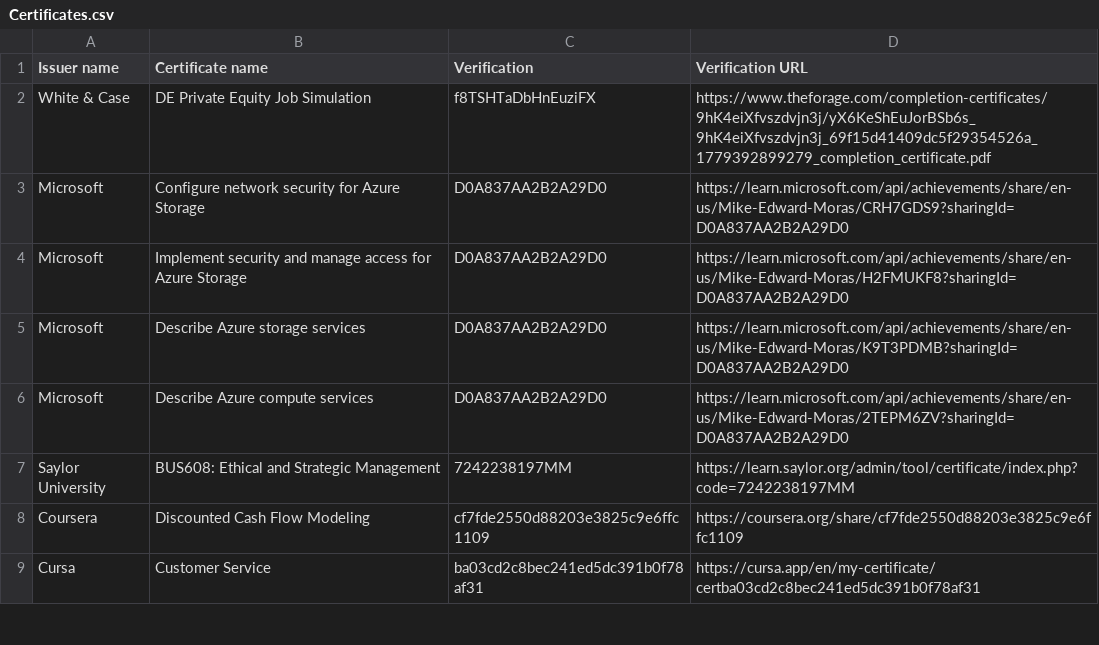
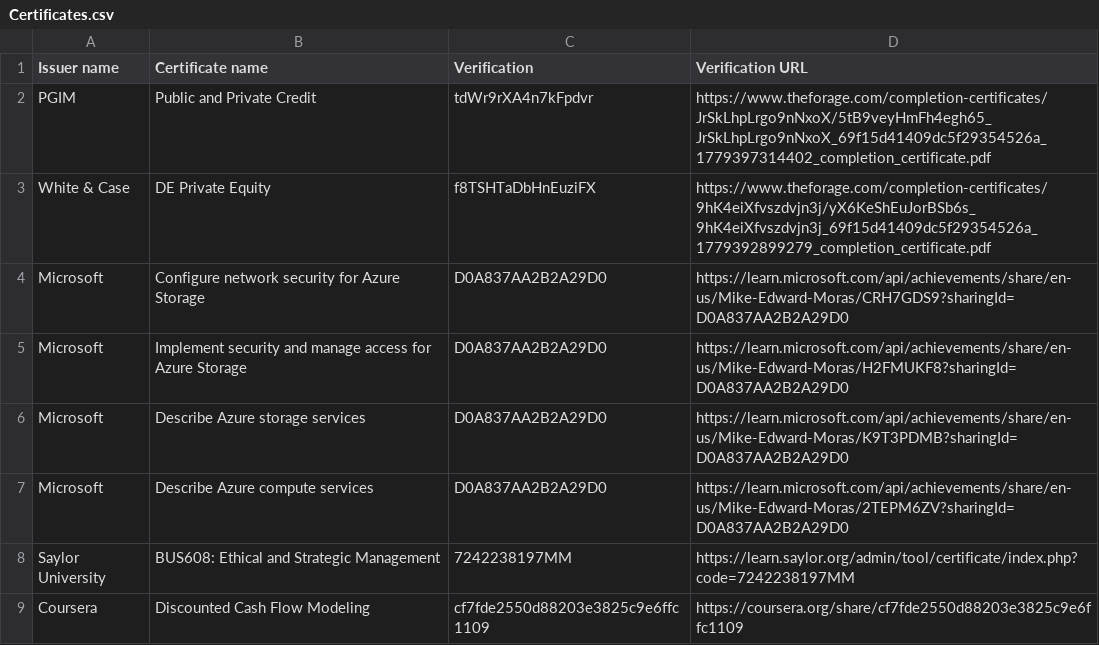
Before and after one commit to mike-edward-moras/mike-edward-moras.github.io, a CSV file: Certificates.csv, drawn as a sheet; only a part is shown; the shorter side is filled out with more unchanged rows.

Commit message:
Update Certificates.csv

```diff
--- a/Certificates.csv
+++ b/Certificates.csv
@@ -1,3 +1,4 @@
 Issuer name,Certificate name,Verification,Verification URL
-White & Case,DE Private Equity Job Simulation,f8TSHTaDbHnEuziFX,https://www.theforage.com/completion-certificates/9hK4eiXfvszdvjn3j/yX6KeShEuJorBSb6s_9hK4eiXfvszdvjn3j_69f15d41409dc5f29354526a_1779392899279_completion_certificate.pdf
+PGIM,Public and Private Credit,tdWr9rXA4n7kFpdvr,https://www.theforage.com/completion-certificates/JrSkLhpLrgo9nNxoX/5tB9veyHmFh4egh65_JrSkLhpLrgo9nNxoX_69f15d41409dc5f29354526a_1779397314402_completion_certificate.pdf
+White & Case,DE Private Equity,f8TSHTaDbHnEuziFX,https://www.theforage.com/completion-certificates/9hK4eiXfvszdvjn3j/yX6KeShEuJorBSb6s_9hK4eiXfvszdvjn3j_69f15d41409dc5f29354526a_1779392899279_completion_certificate.pdf
 Microsoft,Configure network security for Azure Storage,D0A837AA2B2A29D0,https://learn.microsoft.com/api/achievements/share/en-us/Mike-Edward-Moras/CRH7GDS9?sharingId=D0A837AA2B2A29D0
```
